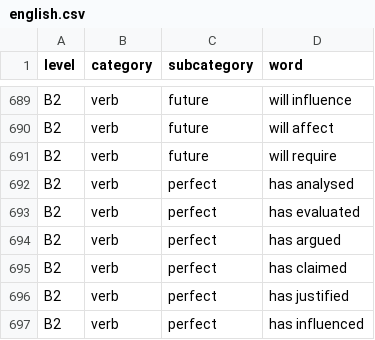
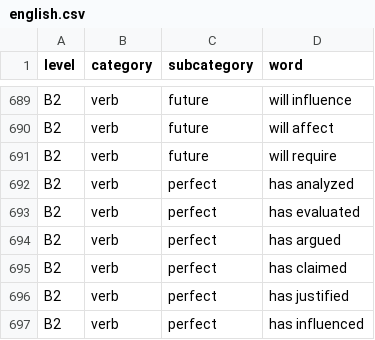
Before and after one commit to KireGW/wordshooter, a CSV file: data/english.csv, drawn as a sheet; only a part is shown, gaps mark what is left out; the diff covers the shown part only.

Commit message:
Add dedicated multilingual word banks

```diff
--- a/data/english.csv
+++ b/data/english.csv
@@ -691,3 +691,3 @@ B2,verb,future,will affect
 B2,verb,future,will require
-B2,verb,perfect,has analysed
+B2,verb,perfect,has analyzed
 B2,verb,perfect,has evaluated
```
Also changed, not shown: 16 edited cells elsewhere in this file, 6 other files.
